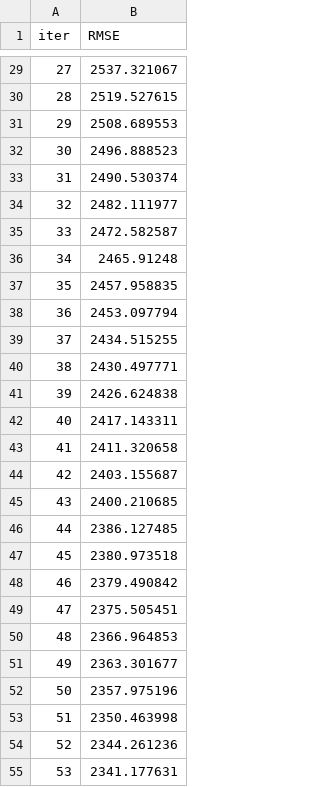
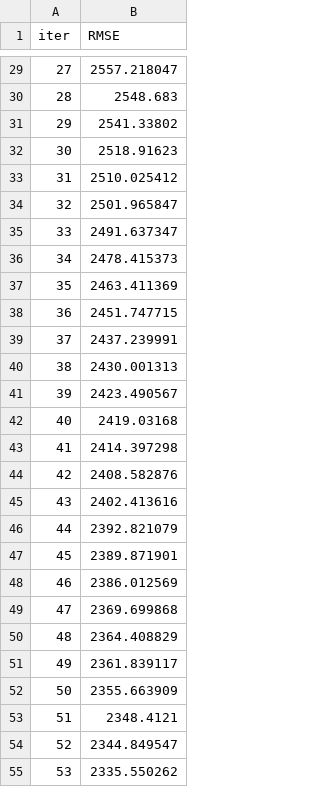
Before and after one commit to pavani96-ai/flight_price_prediction, a TSV file: catboost_info/learn_error.tsv, drawn as a sheet; only a part is shown, gaps mark what is left out; the diff covers the shown part only.

```diff
--- a/catboost_info/learn_error.tsv
+++ b/catboost_info/learn_error.tsv
@@ -29,27 +29,27 @@ iter	RMSE
-27	2537.321067
-28	2519.527615
-29	2508.689553
-30	2496.888523
-31	2490.530374
-32	2482.111977
-33	2472.582587
-34	2465.91248
-35	2457.958835
-36	2453.097794
-37	2434.515255
-38	2430.497771
-39	2426.624838
-40	2417.143311
-41	2411.320658
-42	2403.155687
-43	2400.210685
-44	2386.127485
-45	2380.973518
-46	2379.490842
-47	2375.505451
-48	2366.964853
-49	2363.301677
-50	2357.975196
-51	2350.463998
-52	2344.261236
-53	2341.177631
+27	2557.218047
+28	2548.683
+29	2541.33802
+30	2518.91623
+31	2510.025412
+32	2501.965847
+33	2491.637347
+34	2478.415373
+35	2463.411369
+36	2451.747715
+37	2437.239991
+38	2430.001313
+39	2423.490567
+40	2419.03168
+41	2414.397298
+42	2408.582876
+43	2402.413616
+44	2392.821079
+45	2389.871901
+46	2386.012569
+47	2369.699868
+48	2364.408829
+49	2361.839117
+50	2355.663909
+51	2348.4121
+52	2344.849547
+53	2335.550262
```
Also changed, not shown: 73 edited cells elsewhere in this file, artifacts/data_ingestion/dataset/test.csv, artifacts/data_validation/validated_dir/test.csv, 14 other files.
